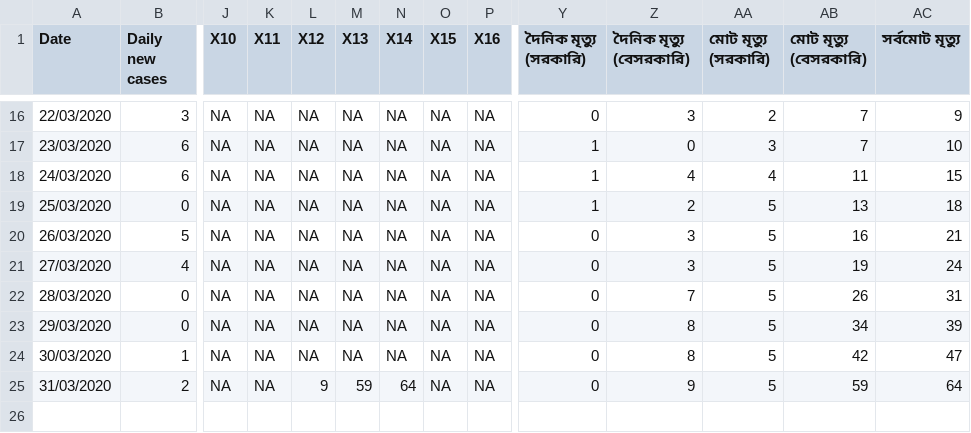
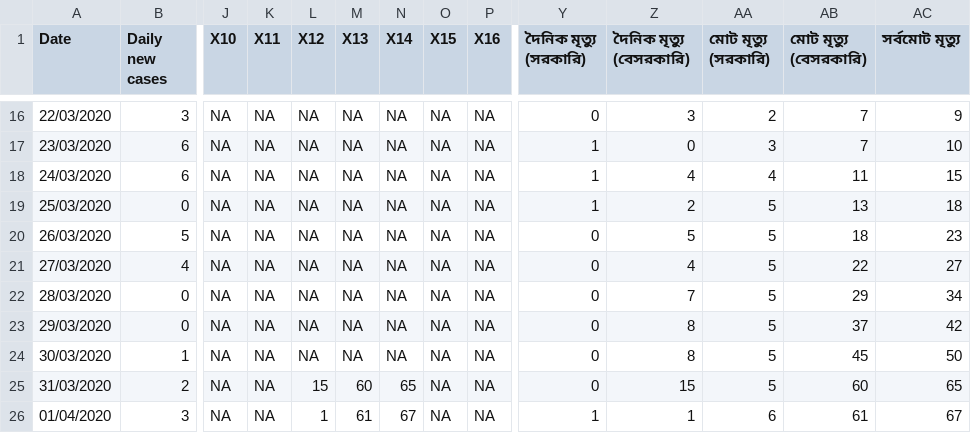
Before and after one commit to raheems/covid19, a CSV file: covid19_bd.csv, drawn as a sheet; only a part is shown, gaps mark what is left out; rows hold the shown columns only; the diff names each change by its address in the sheet, - before the commit and + after, or states it on an @@ line.

Commit message:
updated Bangladesh data

```diff
--- a/covid19_bd.csv
+++ b/covid19_bd.csv
-Z20 (দৈনিক মৃত্যু (বেসরকারি)): 3
+Z20 (দৈনিক মৃত্যু (বেসরকারি)): 5
-AB20 (মোট মৃত্যু (বেসরকারি)): 16
+AB20 (মোট মৃত্যু (বেসরকারি)): 18
-AC20 (সর্বমোট মৃত্যু): 21
+AC20 (সর্বমোট মৃত্যু): 23
-Z21 (দৈনিক মৃত্যু (বেসরকারি)): 3
+Z21 (দৈনিক মৃত্যু (বেসরকারি)): 4
-AB21 (মোট মৃত্যু (বেসরকারি)): 19
+AB21 (মোট মৃত্যু (বেসরকারি)): 22
-AC21 (সর্বমোট মৃত্যু): 24
+AC21 (সর্বমোট মৃত্যু): 27
-AB22 (মোট মৃত্যু (বেসরকারি)): 26
+AB22 (মোট মৃত্যু (বেসরকারি)): 29
-AC22 (সর্বমোট মৃত্যু): 31
+AC22 (সর্বমোট মৃত্যু): 34
-AB23 (মোট মৃত্যু (বেসরকারি)): 34
+AB23 (মোট মৃত্যু (বেসরকারি)): 37
-AC23 (সর্বমোট মৃত্যু): 39
+AC23 (সর্বমোট মৃত্যু): 42
-AB24 (মোট মৃত্যু (বেসরকারি)): 42
+AB24 (মোট মৃত্যু (বেসরকারি)): 45
-AC24 (সর্বমোট মৃত্যু): 47
+AC24 (সর্বমোট মৃত্যু): 50
-L25 (X12): 9
+L25 (X12): 15
-M25 (X13): 59
+M25 (X13): 60
-N25 (X14): 64
+N25 (X14): 65
-Z25 (দৈনিক মৃত্যু (বেসরকারি)): 9
+Z25 (দৈনিক মৃত্যু (বেসরকারি)): 15
-AB25 (মোট মৃত্যু (বেসরকারি)): 59
+AB25 (মোট মৃত্যু (বেসরকারি)): 60
-AC25 (সর্বমোট মৃত্যু): 64
+AC25 (সর্বমোট মৃত্যু): 65
+row 26: 01/04/2020 | 3 | NA | NA | 1 | 61 | 67 | NA | NA | 1 | 1 | 6 | 61 | 67
```
Also changed, not shown: 18 other files.
